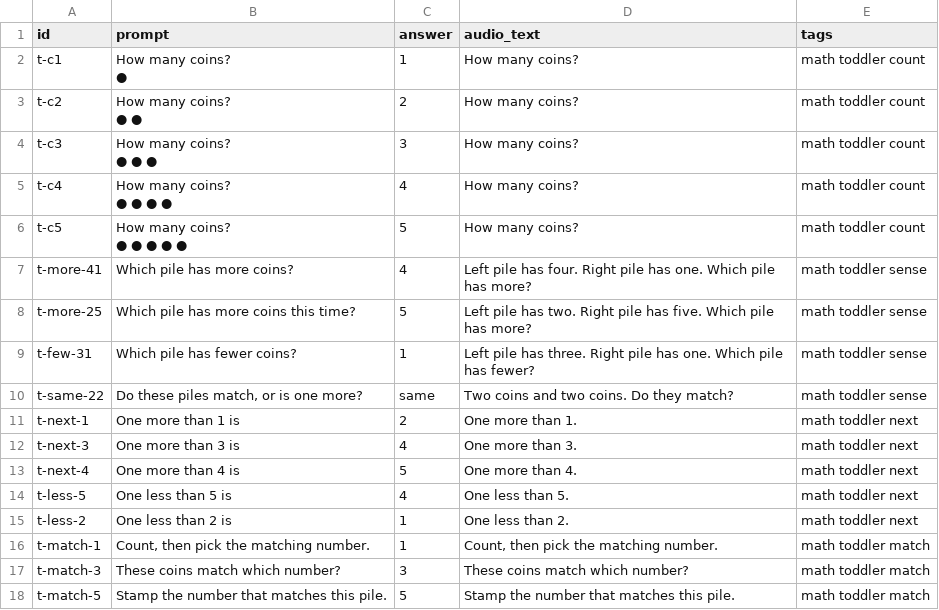
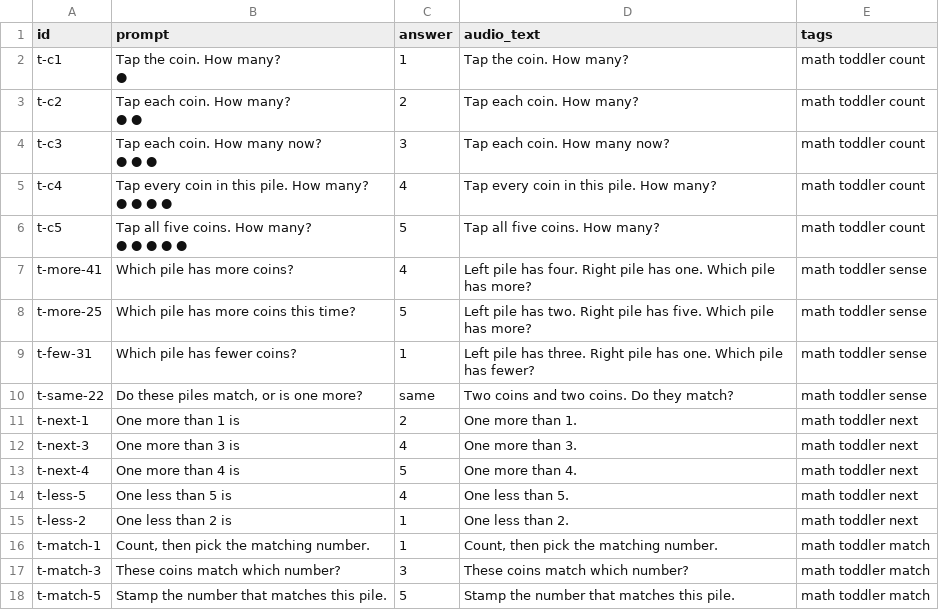
Before and after one commit to CodyTVWeber/tech-learning, a CSV file: homeschool/decks/math-src/math-toddler.csv, drawn as a sheet.

```diff
--- a/homeschool/decks/math-src/math-toddler.csv
+++ b/homeschool/decks/math-src/math-toddler.csv
@@ -1,12 +1,12 @@
 id,prompt,answer,audio_text,tags
-t-c1,"How many coins?
-●",1,How many coins?,math toddler count
-t-c2,"How many coins?
-● ●",2,How many coins?,math toddler count
-t-c3,"How many coins?
-● ● ●",3,How many coins?,math toddler count
-t-c4,"How many coins?
-● ● ● ●",4,How many coins?,math toddler count
-t-c5,"How many coins?
-● ● ● ● ●",5,How many coins?,math toddler count
+t-c1,"Tap the coin. How many?
+●",1,Tap the coin. How many?,math toddler count
+t-c2,"Tap each coin. How many?
+● ●",2,Tap each coin. How many?,math toddler count
+t-c3,"Tap each coin. How many now?
+● ● ●",3,Tap each coin. How many now?,math toddler count
+t-c4,"Tap every coin in this pile. How many?
+● ● ● ●",4,Tap every coin in this pile. How many?,math toddler count
+t-c5,"Tap all five coins. How many?
+● ● ● ● ●",5,Tap all five coins. How many?,math toddler count
 t-more-41,Which pile has more coins?,4,Left pile has four. Right pile has one. Which pile has more?,math toddler sense
```
Also changed, not shown: homeschool/decks/math-src/math-early.csv, homeschool/decks/math-src/math-preschool.csv, 22 other files.
